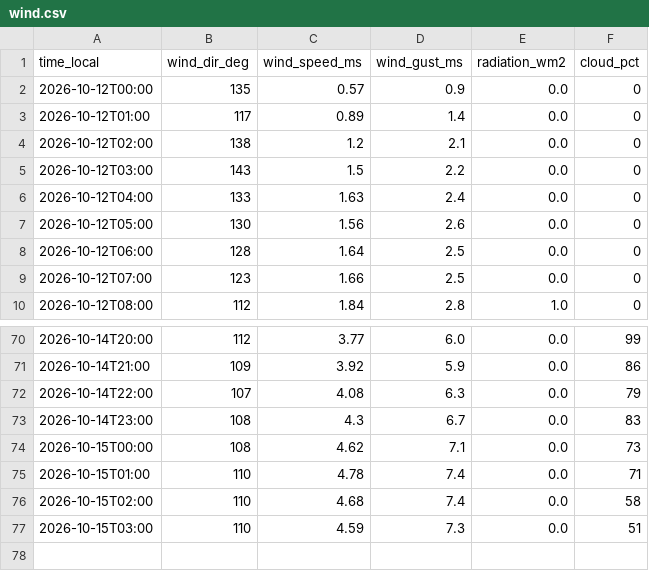
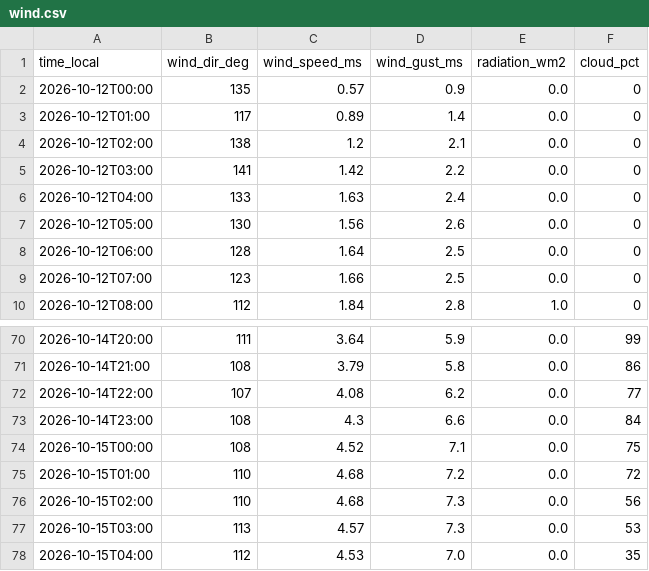
Before and after one commit to sanainwest-sudo/atyrau-air, a CSV file: data/wind.csv, drawn as a sheet; only a part is shown, gaps mark what is left out; the diff covers the shown part only.

```diff
--- a/data/wind.csv
+++ b/data/wind.csv
@@ -4,3 +4,3 @@
 2026-10-12T02:00,138,1.2,2.1,0.0,0
-2026-10-12T03:00,143,1.5,2.2,0.0,0
+2026-10-12T03:00,141,1.42,2.2,0.0,0
 2026-10-12T04:00,133,1.63,2.4,0.0,0
@@ -70,8 +70,9 @@
-2026-10-14T20:00,112,3.77,6.0,0.0,99
-2026-10-14T21:00,109,3.92,5.9,0.0,86
-2026-10-14T22:00,107,4.08,6.3,0.0,79
-2026-10-14T23:00,108,4.3,6.7,0.0,83
-2026-10-15T00:00,108,4.62,7.1,0.0,73
-2026-10-15T01:00,110,4.78,7.4,0.0,71
-2026-10-15T02:00,110,4.68,7.4,0.0,58
-2026-10-15T03:00,110,4.59,7.3,0.0,51
+2026-10-14T20:00,111,3.64,5.9,0.0,99
+2026-10-14T21:00,108,3.79,5.8,0.0,86
+2026-10-14T22:00,107,4.08,6.2,0.0,77
+2026-10-14T23:00,108,4.3,6.6,0.0,84
+2026-10-15T00:00,108,4.52,7.1,0.0,75
+2026-10-15T01:00,110,4.68,7.2,0.0,72
+2026-10-15T02:00,110,4.68,7.3,0.0,56
+2026-10-15T03:00,113,4.57,7.3,0.0,53
+2026-10-15T04:00,112,4.53,7.0,0.0,35
```
Also changed, not shown: 126 edited cells elsewhere in this file, 1 other file.
